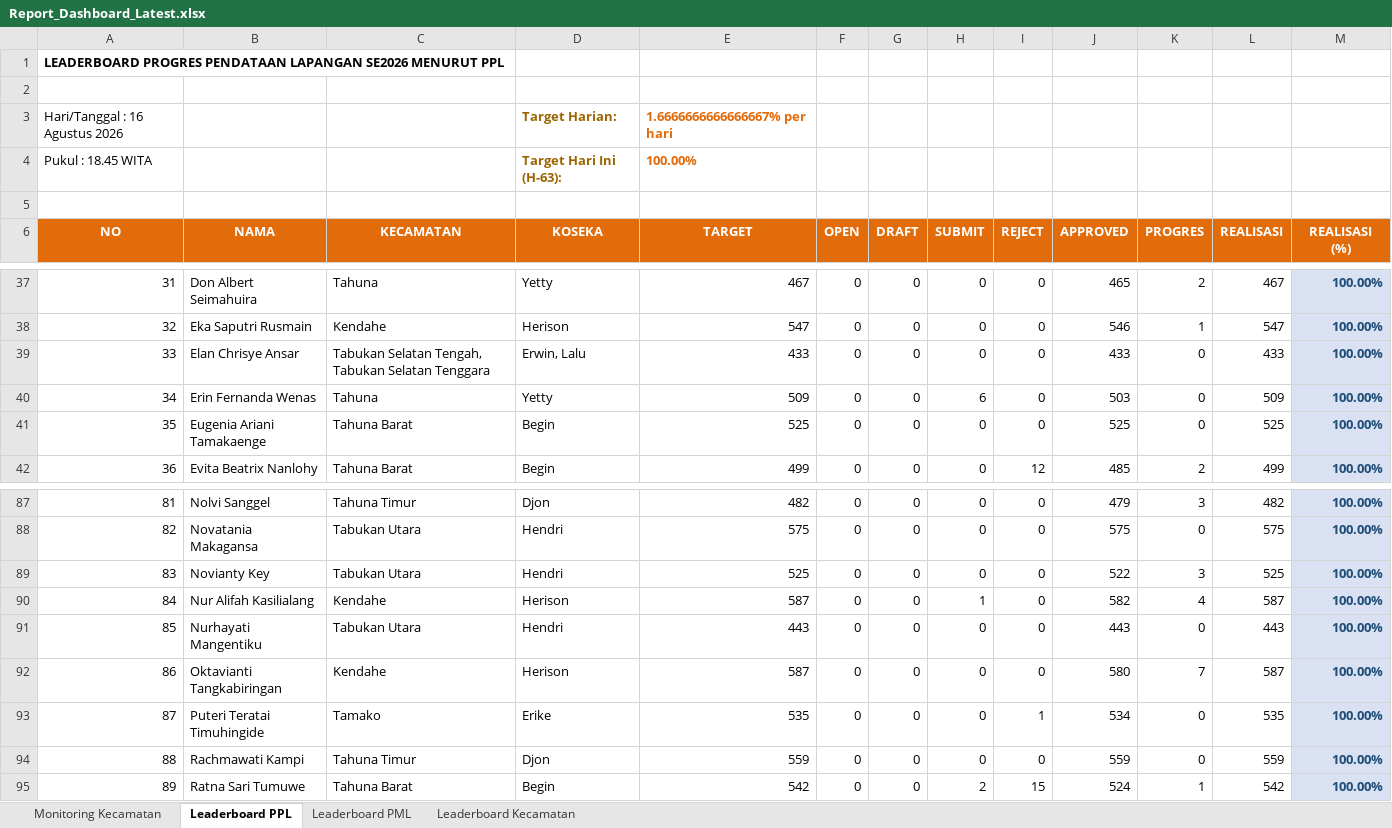
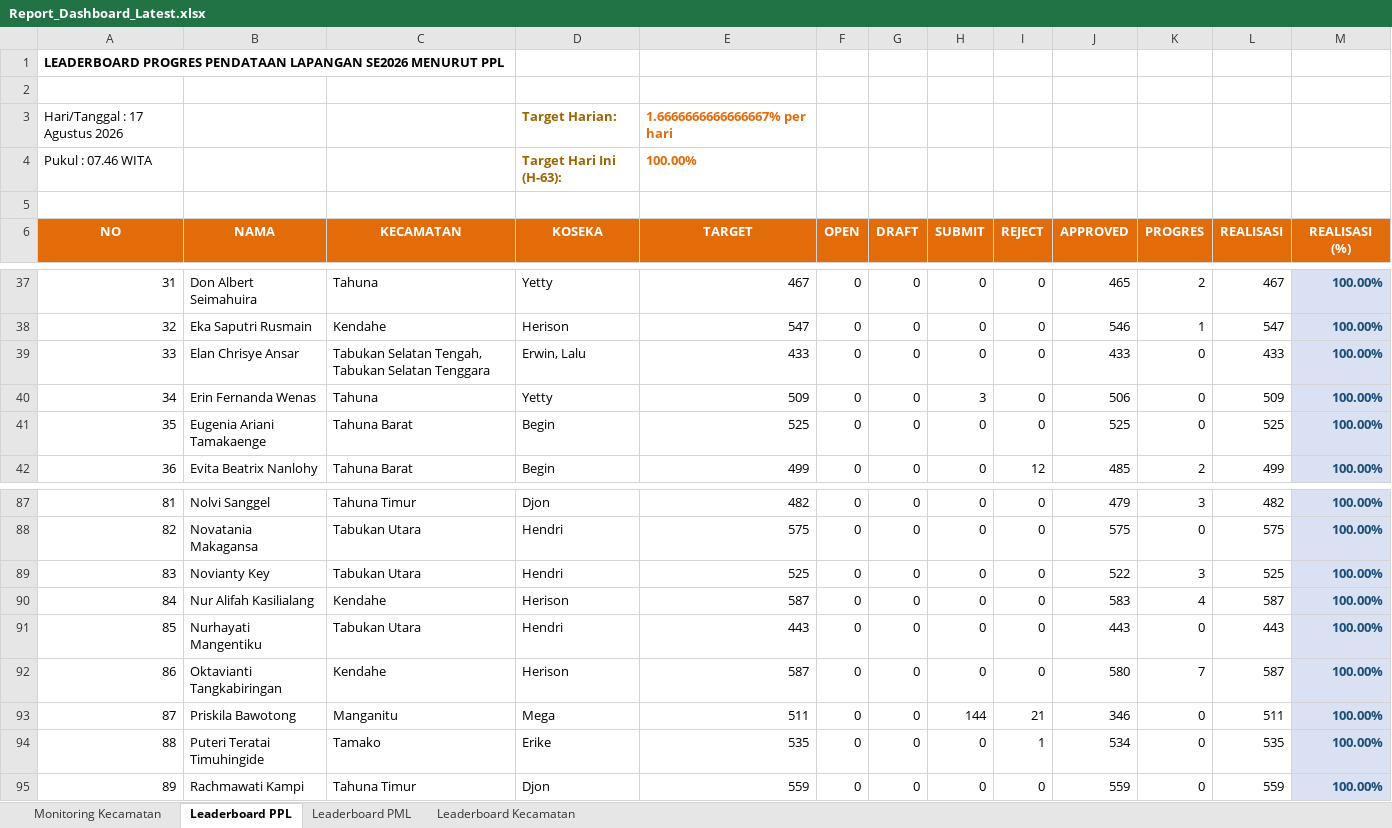
Before and after one commit to danimat15/fasih-sm-scrapper, an Excel workbook: dashboard/public/Report_Dashboard_Latest.xlsx, sheet Leaderboard PPL, drawn as a sheet; only a part is shown, gaps mark what is left out; values as stored, in another font and other column widths than the file's, no borders; the diff covers the shown part only; the diff names each change by its address in the sheet, - before the commit and + after, or states it on an @@ line.

```diff
--- a/dashboard/public/Report_Dashboard_Latest.xlsx (sheet Leaderboard PPL)
+++ b/dashboard/public/Report_Dashboard_Latest.xlsx (sheet Leaderboard PPL)
-A3 (NO): Hari/Tanggal : 16 Agustus 2026
+A3 (NO): Hari/Tanggal : 17 Agustus 2026
-A4 (NO): Pukul : 18.45 WITA
+A4 (NO): Pukul : 07.46 WITA
-H40 (SUBMIT): 6
+H40 (SUBMIT): 3
-J40 (APPROVED): 503
+J40 (APPROVED): 506
-H90 (SUBMIT): 1
+H90 (SUBMIT): 0
-J90 (APPROVED): 582
+J90 (APPROVED): 583
-B93 (NAMA): Puteri Teratai Timuhingide
+B93 (NAMA): Priskila Bawotong
-C93 (KECAMATAN): Tamako
+C93 (KECAMATAN): Manganitu
-D93 (KOSEKA): Erike
+D93 (KOSEKA): Mega
-E93 (TARGET): 535
+E93 (TARGET): 511
-H93 (SUBMIT): 0
+H93 (SUBMIT): 144
-I93 (REJECT): 1
+I93 (REJECT): 21
-J93 (APPROVED): 534
+J93 (APPROVED): 346
-L93 (REALISASI): 535
+L93 (REALISASI): 511
-B94 (NAMA): Rachmawati Kampi
+B94 (NAMA): Puteri Teratai Timuhingide
-C94 (KECAMATAN): Tahuna Timur
+C94 (KECAMATAN): Tamako
-D94 (KOSEKA): Djon
+D94 (KOSEKA): Erike
-E94 (TARGET): 559
+E94 (TARGET): 535
-I94 (REJECT): 0
+I94 (REJECT): 1
-J94 (APPROVED): 559
+J94 (APPROVED): 534
-L94 (REALISASI): 559
+L94 (REALISASI): 535
-B95 (NAMA): Ratna Sari Tumuwe
+B95 (NAMA): Rachmawati Kampi
-C95 (KECAMATAN): Tahuna Barat
+C95 (KECAMATAN): Tahuna Timur
-D95 (KOSEKA): Begin
+D95 (KOSEKA): Djon
-E95 (TARGET): 542
+E95 (TARGET): 559
-H95 (SUBMIT): 2
+H95 (SUBMIT): 0
-I95 (REJECT): 15
+I95 (REJECT): 0
-J95 (APPROVED): 524
+J95 (APPROVED): 559
-K95 (PROGRES): 1
+K95 (PROGRES): 0
-L95 (REALISASI): 542
+L95 (REALISASI): 559
```
Also changed, not shown: 257 edited cells and cell formats elsewhere in this sheet, sheet Leaderboard PML, sheet Monitoring Kecamatan, sheet Leaderboard Kecamatan, dashboard/public/Monev_Pendataan_SE2026_Morning.xlsx, dashboard/public/Report_Dashboard_Morning.xlsx, 15 other files.
